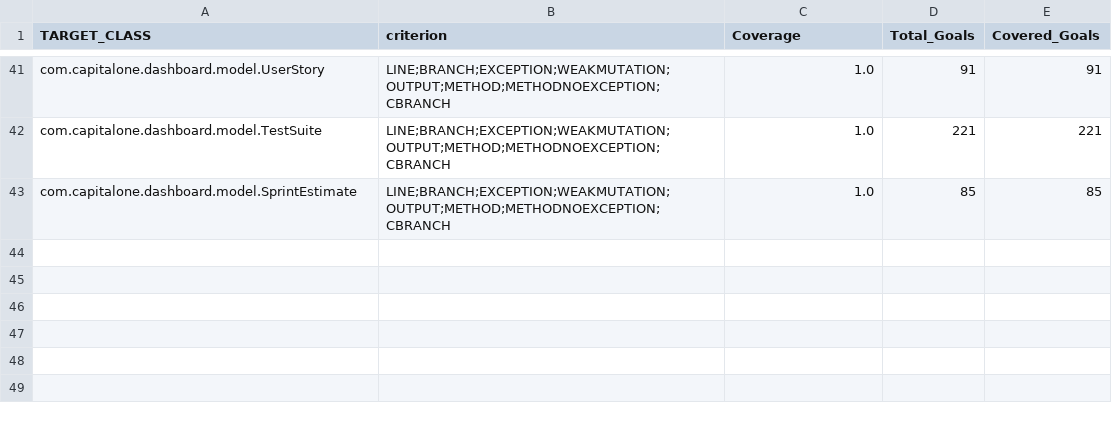
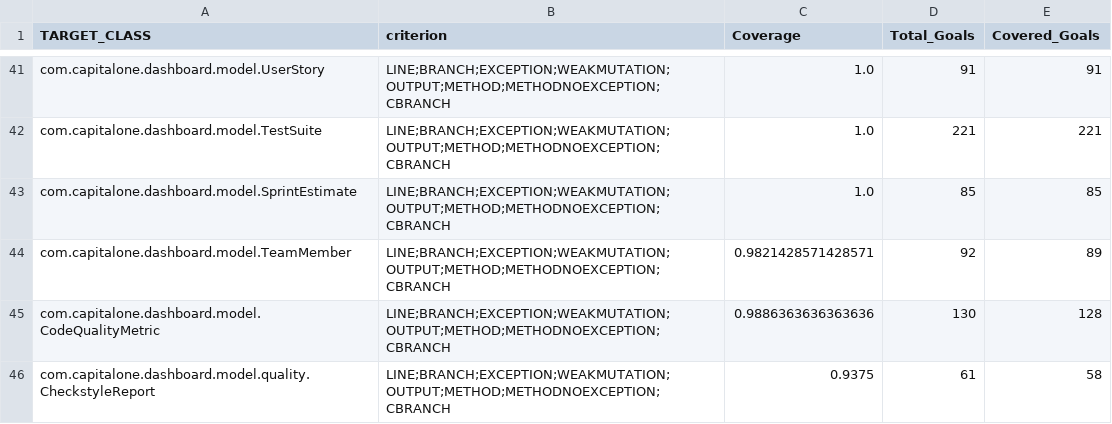
Before and after one commit to satish-verma-78/DevopsDashBoard, a CSV file: evosuite-report/statistics.csv, drawn as a sheet; only a part is shown, gaps mark what is left out; the diff names each change by its address in the sheet, - before the commit and + after, or states it on an @@ line.

```diff
--- a/evosuite-report/statistics.csv
+++ b/evosuite-report/statistics.csv
+row 44: com.capitalone.dashboard.model.TeamMember | LINE;BRANCH;EXCEPTION;WEAKMUTATION;OUTPUT;METHOD;METHODNOEXCEPTION;CBRANCH | 0.9821428571428571 | 92 | 89
+row 45: com.capitalone.dashboard.model.CodeQualityMetric | LINE;BRANCH;EXCEPTION;WEAKMUTATION;OUTPUT;METHOD;METHODNOEXCEPTION;CBRANCH | 0.9886363636363636 | 130 | 128
+row 46: com.capitalone.dashboard.model.quality.CheckstyleReport | LINE;BRANCH;EXCEPTION;WEAKMUTATION;OUTPUT;METHOD;METHODNOEXCEPTION;CBRANCH | 0.9375 | 61 | 58
```
Also changed, not shown: 6 other files.
